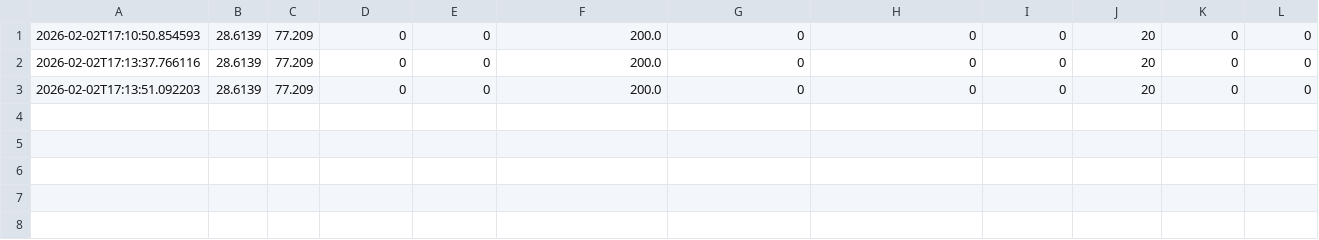
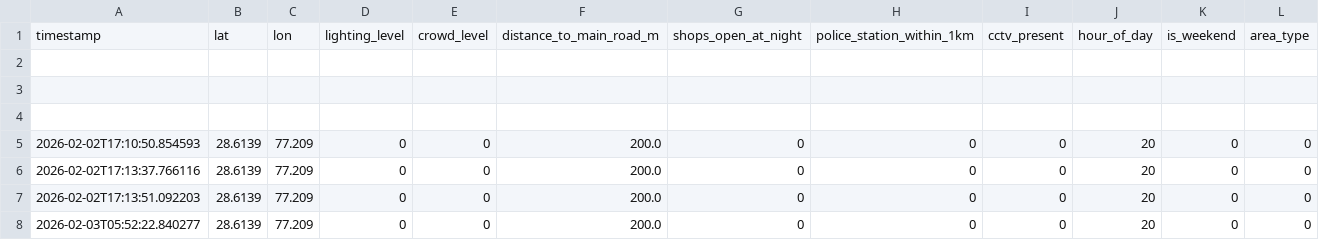
Before and after one commit to Gladiespriyanka/SAFE_ROUTE, a CSV file: logs/predictions.csv, drawn as a sheet; only a part is shown; rows hold the shown columns only; the diff names each change by its address in the sheet, - before the commit and + after, or states it on an @@ line.

Commit message:
Update route safety map and predictions log

```diff
--- a/logs/predictions.csv
+++ b/logs/predictions.csv
+row 1: timestamp | lat | lon | lighting_level | crowd_level | distance_to_main_road_m | shops_open_at_night | police_station_within_1km | cctv_present | hour_of_day | is_weekend | area_type
+row 2: (empty)
+row 3: (empty)
+row 4: (empty)
+row 8: 2026-02-03T05:52:22.840277 | 28.6139 | 77.209 | 0 | 0 | 200.0 | 0 | 0 | 0 | 20 | 0 | 0
```
Also changed, not shown: 1 other file.
